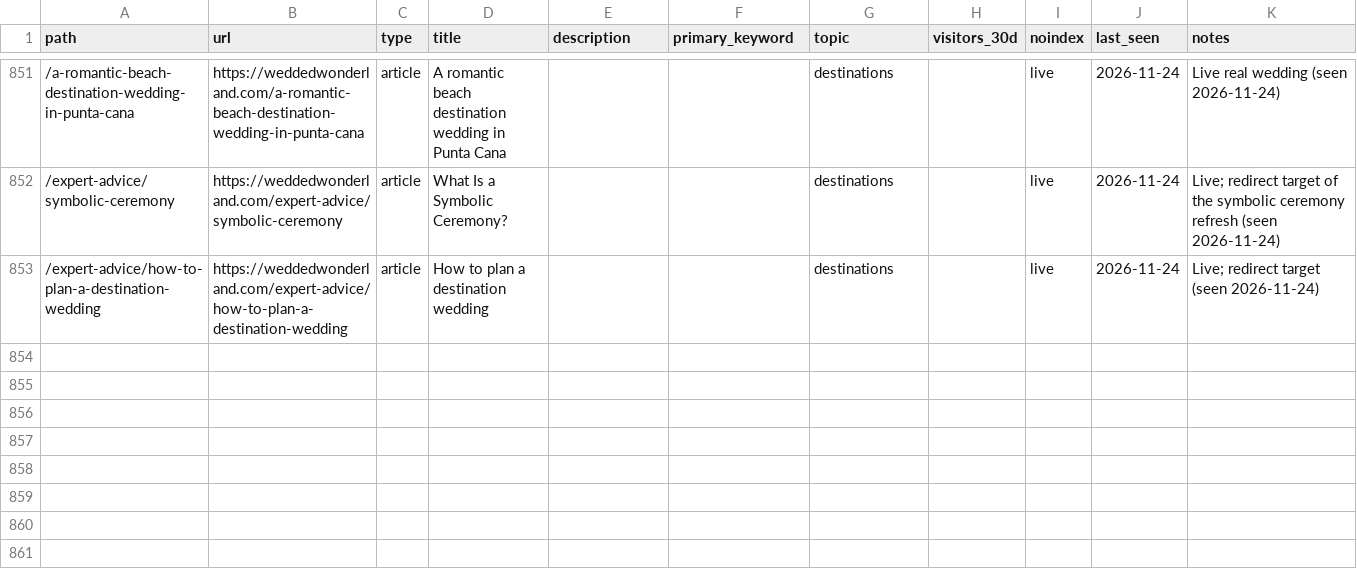
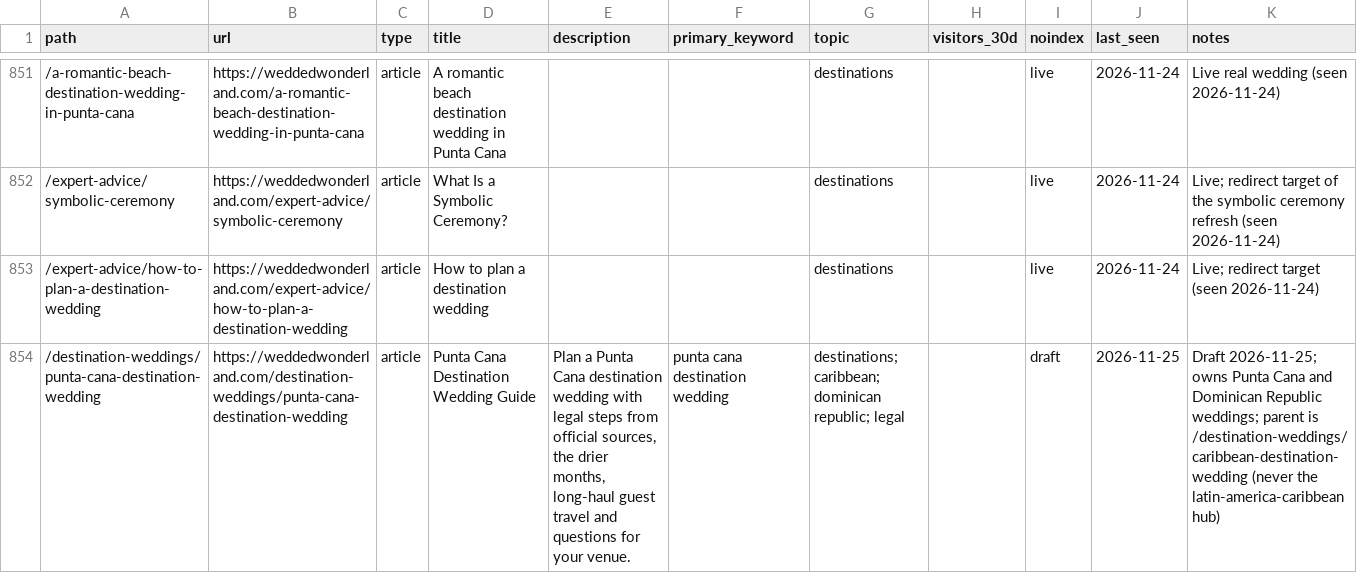
Before and after one commit to christianbraga-cpu/ForWork, a CSV file: content-system/seo/link-map.csv, drawn as a sheet; only a part is shown, gaps mark what is left out; the diff names each change by its address in the sheet, - before the commit and + after, or states it on an @@ line.

```diff
--- a/content-system/seo/link-map.csv
+++ b/content-system/seo/link-map.csv
+row 854: /destination-weddings/punta-cana-destination-wedding | https://weddedwonderland.com/destination-weddings/punta-cana-destination-wedding | article | Punta Cana Destination Wedding Guide | Plan a Punta Cana destination wedding with legal steps from official sources, the drier months, long-haul guest travel and questions for your venue. | punta cana destination wedding | destinations; caribbean; dominican republic; legal |  | draft | 2026-11-25 | Draft 2026-11-25; owns Punta Cana and Dominican Republic weddings; parent is /destination-weddings/caribbean-destination-wedding (never the latin-america-caribbean hub)
```
Also changed, not shown: content/calendar.csv, 3 other files.
